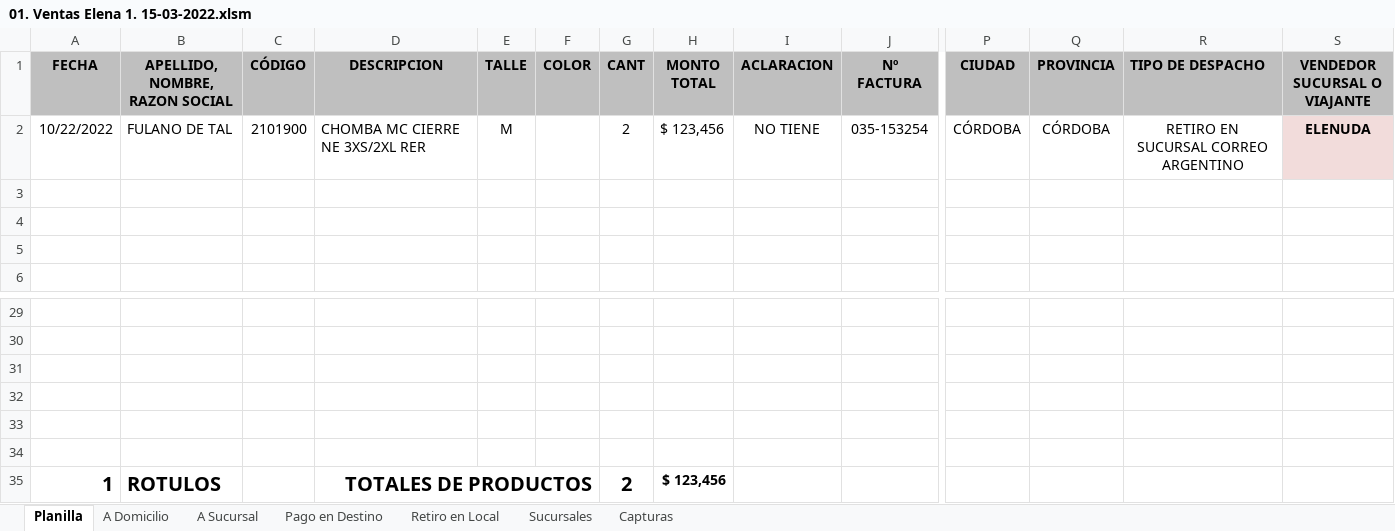
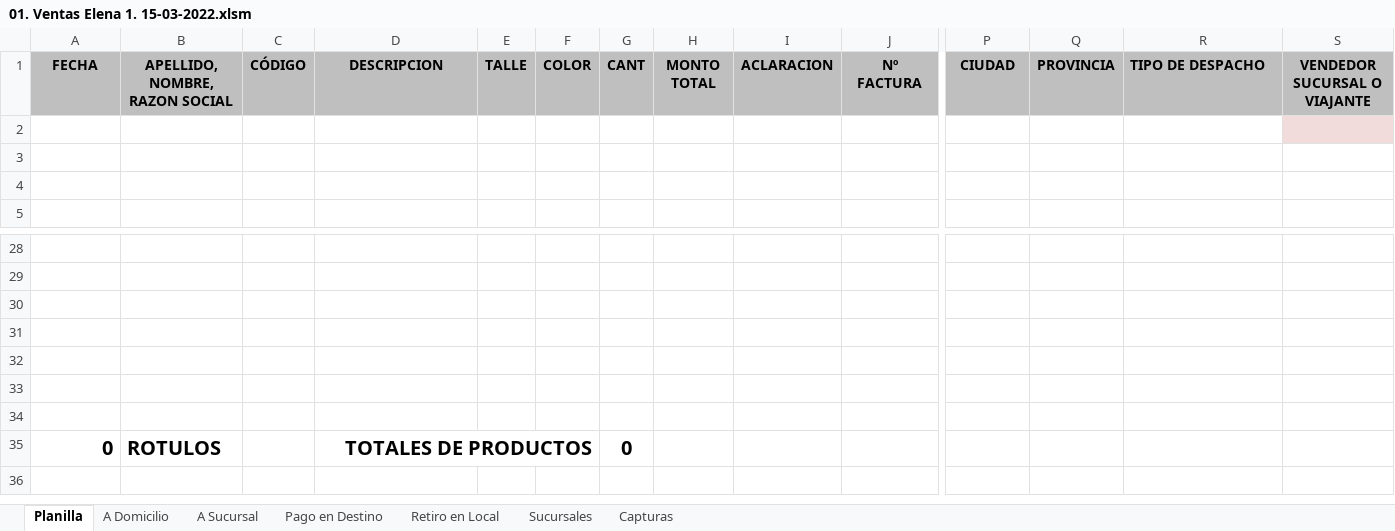
Before and after one commit to edgardoraul/archivos_bat, an Excel workbook: 01. Ventas Elena 1. 15-03-2022.xlsm, sheet Planilla, drawn as a sheet; only a part is shown, gaps mark what is left out; values as stored, in another font and other column widths than the file's, no borders; charts and pictures and conditional formats not drawn; removed rows and columns are numbered as before the commit, all else as after; rows hold the shown columns only; the diff names each change by its address in the sheet, - before the commit and + after, or states it on an @@ line.

```diff
--- a/01. Ventas Elena 1. 15-03-2022.xlsm (sheet Planilla)
+++ b/01. Ventas Elena 1. 15-03-2022.xlsm (sheet Planilla)
-row 2: 10/22/2022 | FULANO DE TAL | 2101900 | CHOMBA MC CIERRE NE 3XS/2XL RER | M |  | 2 | $ 123,456 | NO TIENE | 035-153254 | CÓRDOBA | CÓRDOBA | RETIRO EN SUCURSAL CORREO ARGENTINO | ELENUDA
-S2 fill: none
+S2 fill: #F2DCDB
-row 34: 1 | ROTULOS |  | TOTALES DE PRODUCTOS |  |  | 2 | $ 123,456
+row 34: (empty)
-D35:F35 merged
+row 35: 0 | ROTULOS |  | TOTALES DE PRODUCTOS |  |  | 0
```
Also changed, not shown: sheet Pago en Destino, sheet A Sucursal, sheet Retiro en Local, sheet A Domicilio, formulas that keep their value.
